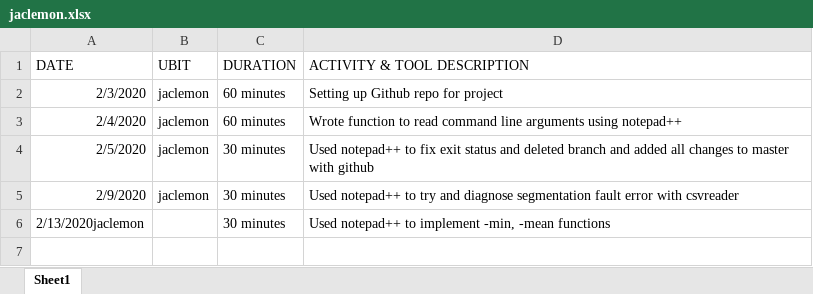
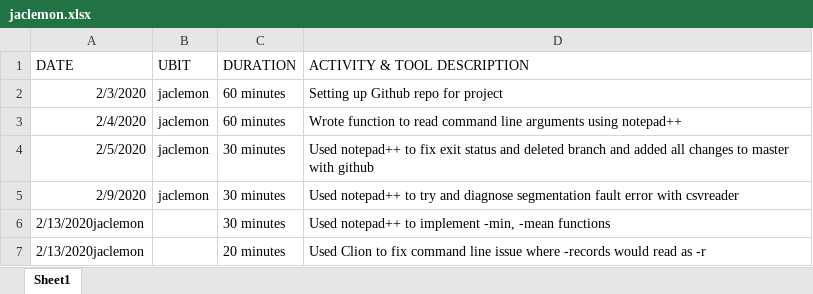
Before and after one commit to JordanClemons/306PRE_project, an Excel workbook: jaclemon.xlsx, sheet Sheet1, drawn as a sheet; values as stored, in another font and other column widths than the file's, no borders; the diff names each change by its address in the sheet, - before the commit and + after, or states it on an @@ line.

Commit message:
Fixed -r read issue/updated activity log

```diff
--- a/jaclemon.xlsx (sheet Sheet1)
+++ b/jaclemon.xlsx (sheet Sheet1)
+row 7: 2/13/2020jaclemon |  | 20 minutes | Used Clion to fix command line issue where -records would read as -r
```
Also changed, not shown: 2 other files.
